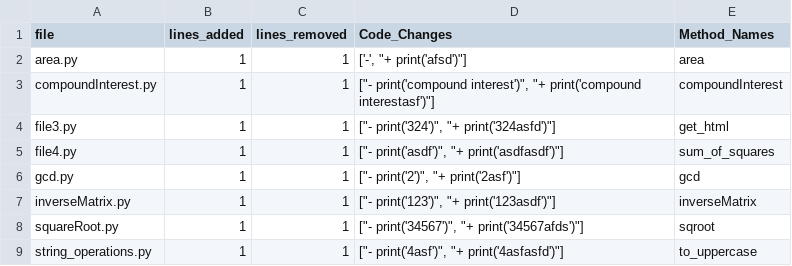
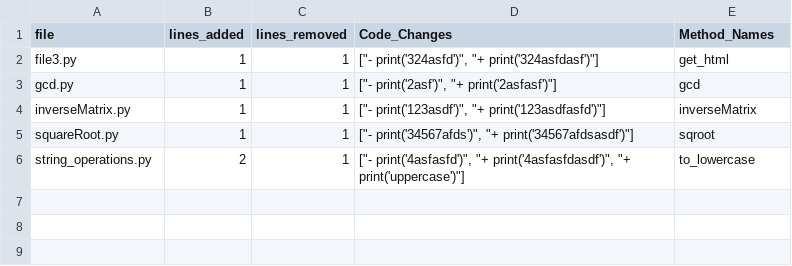
Before and after one commit to BhanuRutwik/hackathon, a CSV file: code_changes.csv, drawn as a sheet.

```diff
--- a/code_changes.csv
+++ b/code_changes.csv
@@ -1,9 +1,6 @@
 file,lines_added,lines_removed,Code_Changes,Method_Names
-area.py,1,1,"['-', ""+    print('afsd')""]",area
-compoundInterest.py,1,1,"[""-    print('compound interest')"", ""+    print('compound interestasf')""]",compoundInterest
-file3.py,1,1,"[""-    print('324')"", ""+    print('324asfd')""]",get_html
-file4.py,1,1,"[""-    print('asdf')"", ""+    print('asdfasdf')""]",sum_of_squares
-gcd.py,1,1,"[""-    print('2')"", ""+    print('2asf')""]",gcd
-inverseMatrix.py,1,1,"[""-    print('123')"", ""+    print('123asdf')""]",inverseMatrix
-squareRoot.py,1,1,"[""-    print('34567')"", ""+    print('34567afds')""]",sqroot
-string_operations.py,1,1,"[""-    print('4asf')"", ""+    print('4asfasfd')""]",to_uppercase
+file3.py,1,1,"[""-    print('324asfd')"", ""+    print('324asfdasf')""]",get_html
+gcd.py,1,1,"[""-    print('2asf')"", ""+    print('2asfasf')""]",gcd
+inverseMatrix.py,1,1,"[""-    print('123asdf')"", ""+    print('123asdfasfd')""]",inverseMatrix
+squareRoot.py,1,1,"[""-    print('34567afds')"", ""+    print('34567afdsasdf')""]",sqroot
+string_operations.py,2,1,"[""-    print('4asfasfd')"", ""+    print('4asfasfdasdf')"", ""+    print('uppercase')""]",to_lowercase
```
Also changed, not shown: 2 other files.
